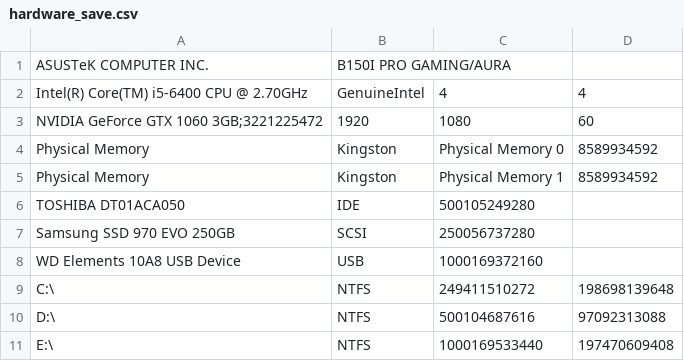
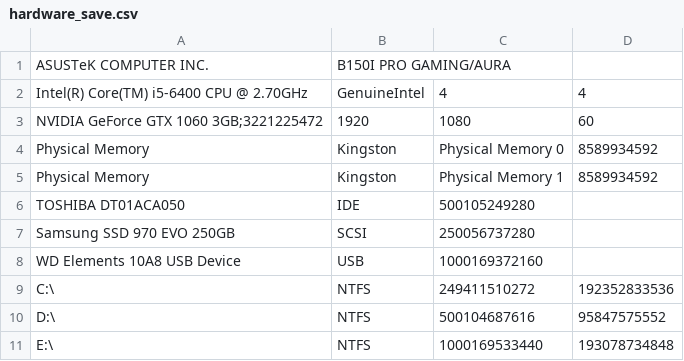
Before and after one commit to kozakbalint/HardwareSoftwareMonitorFw, a CSV file: HardwareSoftwareMonitor(Framework)/save/hardware_save.csv, drawn as a sheet.

```diff
--- a/HardwareSoftwareMonitor(Framework)/save/hardware_save.csv
+++ b/HardwareSoftwareMonitor(Framework)/save/hardware_save.csv
@@ -8,4 +8,4 @@ Samsung SSD 970 EVO 250GB,SCSI,250056737280
 WD Elements 10A8 USB Device,USB,1000169372160
-C:\,NTFS,249411510272,198698139648
-D:\,NTFS,500104687616,97092313088
-E:\,NTFS,1000169533440,197470609408
+C:\,NTFS,249411510272,192352833536
+D:\,NTFS,500104687616,95847575552
+E:\,NTFS,1000169533440,193078734848
```
Also changed, not shown: HardwareSoftwareMonitor(Framework)/save/app_save.csv, 1 other file.
